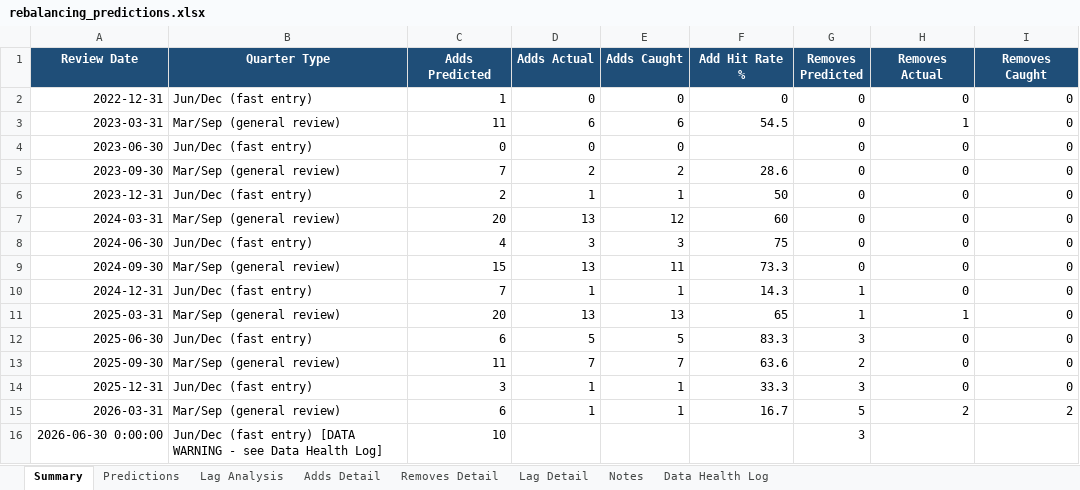
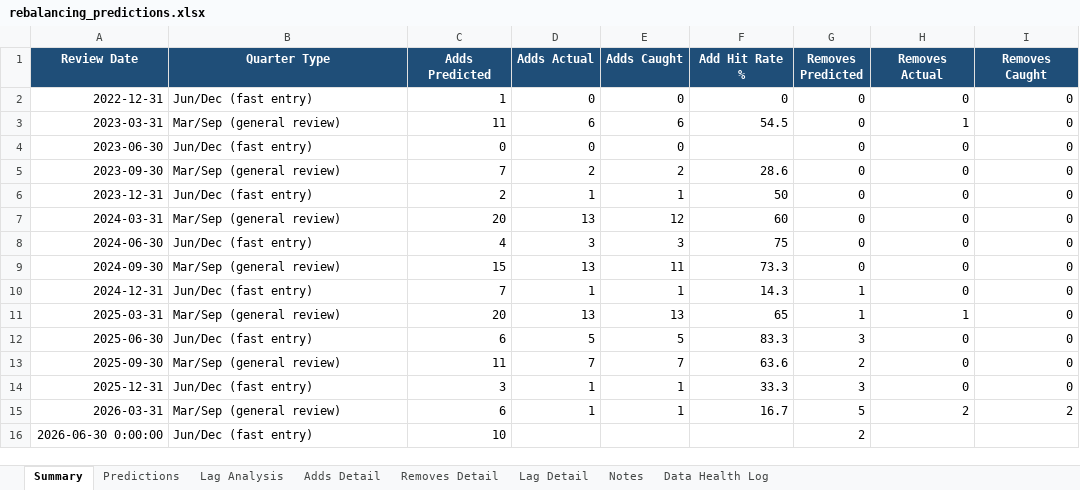
Before and after one commit to KrishnaSaraogi/ftse-india-predictor, an Excel workbook: outputs/rebalancing_predictions.xlsx, sheet Summary, drawn as a sheet; values as stored, in another font and other column widths than the file's, no borders; the diff names each change by its address in the sheet, - before the commit and + after, or states it on an @@ line.

```diff
--- a/outputs/rebalancing_predictions.xlsx (sheet Summary)
+++ b/outputs/rebalancing_predictions.xlsx (sheet Summary)
-B16 (Quarter Type): Jun/Dec (fast entry) [DATA WARNING - see Data Health Log]
+B16 (Quarter Type): Jun/Dec (fast entry)
-G16 (Removes Predicted): 3
+G16 (Removes Predicted): 2
```
Also changed, not shown: sheet Predictions, 1 other file.
